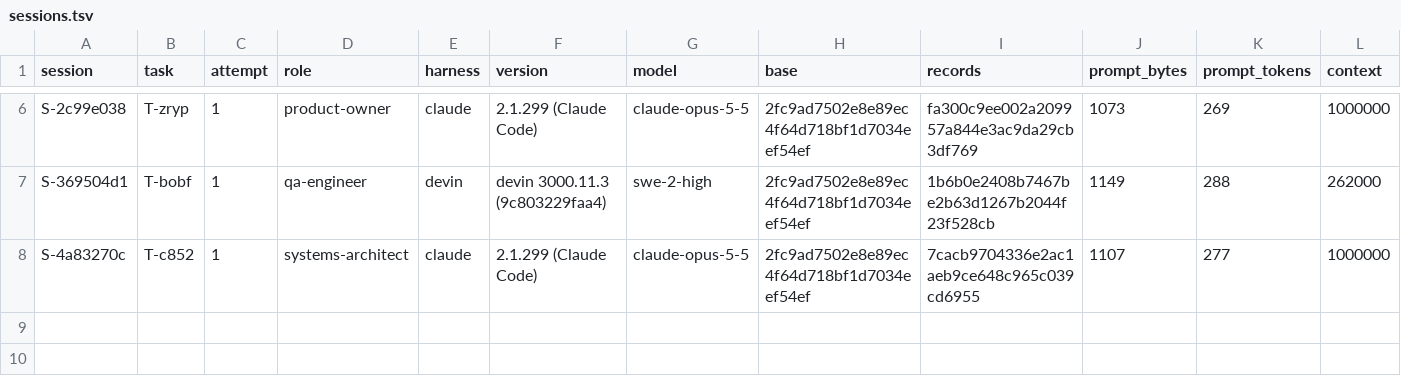
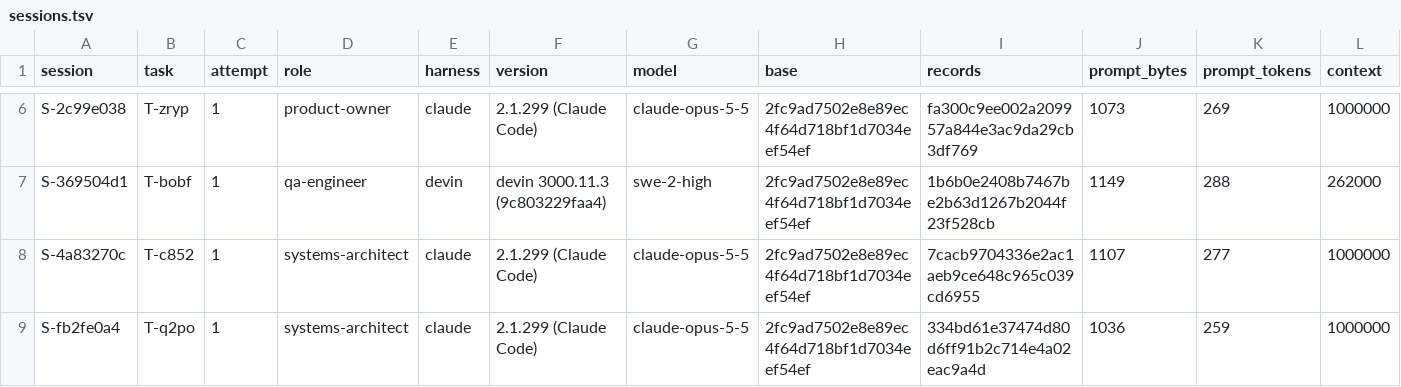
Before and after one commit to pharzam/layup-uat-m2d, a TSV file: sessions.tsv, drawn as a sheet; only a part is shown, gaps mark what is left out; rows hold the shown columns only; the diff names each change by its address in the sheet, - before the commit and + after, or states it on an @@ line.

```diff
--- a/sessions.tsv
+++ b/sessions.tsv
+row 9: S-fb2fe0a4 | T-q2po | 1 | systems-architect | claude | 2.1.299 (Claude Code) | claude-opus-5-5 | 2fc9ad7502e8e89ec4f64d718bf1d7034eef54ef | 334bd61e37474d80d6ff91b2c714e4a02eac9a4d | 1036 | 259 | 1000000
```
